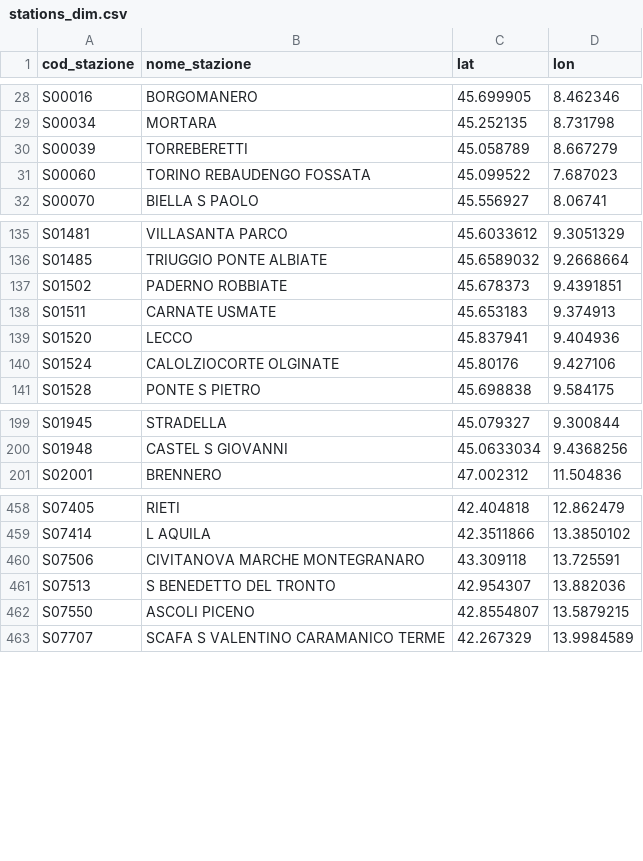
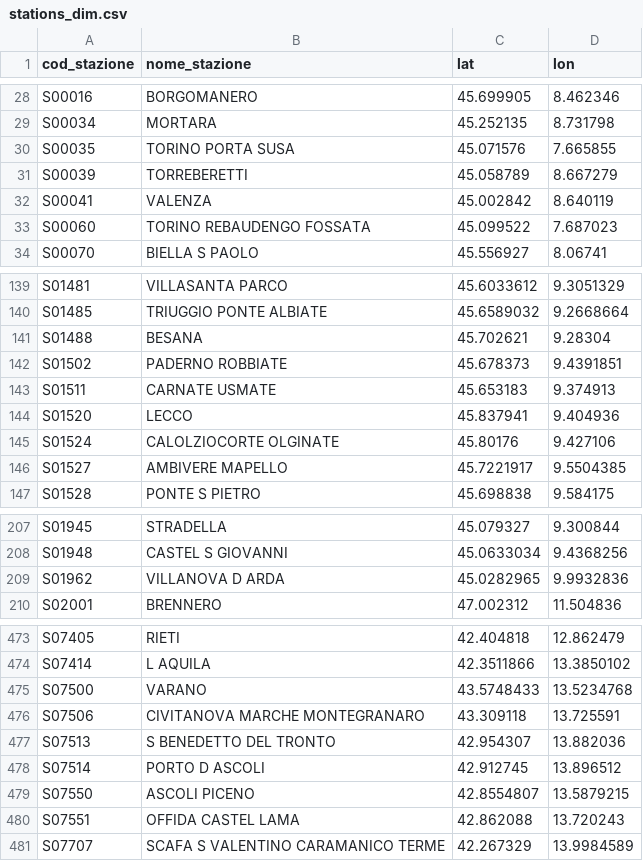
Before and after one commit to DrElegantia/trainstats-dashboard-test, a CSV file: data/gold/stations_dim.csv, drawn as a sheet; only a part is shown, gaps mark what is left out; the diff covers the shown part only.

```diff
--- a/data/gold/stations_dim.csv
+++ b/data/gold/stations_dim.csv
@@ -29,3 +29,5 @@ S00016,BORGOMANERO,45.699905,8.462346
 S00034,MORTARA,45.252135,8.731798
+S00035,TORINO PORTA SUSA,45.071576,7.665855
 S00039,TORREBERETTI,45.058789,8.667279
+S00041,VALENZA,45.002842,8.640119
 S00060,TORINO REBAUDENGO FOSSATA,45.099522,7.687023
@@ -136,2 +140,3 @@ S01481,VILLASANTA PARCO,45.6033612,9.3051329
 S01485,TRIUGGIO PONTE ALBIATE,45.6589032,9.2668664
+S01488,BESANA,45.702621,9.28304
 S01502,PADERNO ROBBIATE,45.678373,9.4391851
@@ -140,2 +145,3 @@ S01520,LECCO,45.837941,9.404936
 S01524,CALOLZIOCORTE OLGINATE,45.80176,9.427106
+S01527,AMBIVERE MAPELLO,45.7221917,9.5504385
 S01528,PONTE S PIETRO,45.698838,9.584175
@@ -200,2 +208,3 @@ S01945,STRADELLA,45.079327,9.300844
 S01948,CASTEL S GIOVANNI,45.0633034,9.4368256
+S01962,VILLANOVA D ARDA,45.0282965,9.9932836
 S02001,BRENNERO,47.002312,11.504836
@@ -459,5 +474,8 @@ S07405,RIETI,42.404818,12.862479
 S07414,L AQUILA,42.3511866,13.3850102
+S07500,VARANO,43.5748433,13.5234768
 S07506,CIVITANOVA MARCHE MONTEGRANARO,43.309118,13.725591
 S07513,S BENEDETTO DEL TRONTO,42.954307,13.882036
+S07514,PORTO D ASCOLI,42.912745,13.896512
 S07550,ASCOLI PICENO,42.8554807,13.5879215
+S07551,OFFIDA CASTEL LAMA,42.862088,13.720243
 S07707,SCAFA S VALENTINO CARAMANICO TERME,42.267329,13.9984589
```
Also changed, not shown: 4 added rows, 8 moved rows and 2 edited cells elsewhere in this file, data/gold/copertura_categoria.csv, 16 other files.
